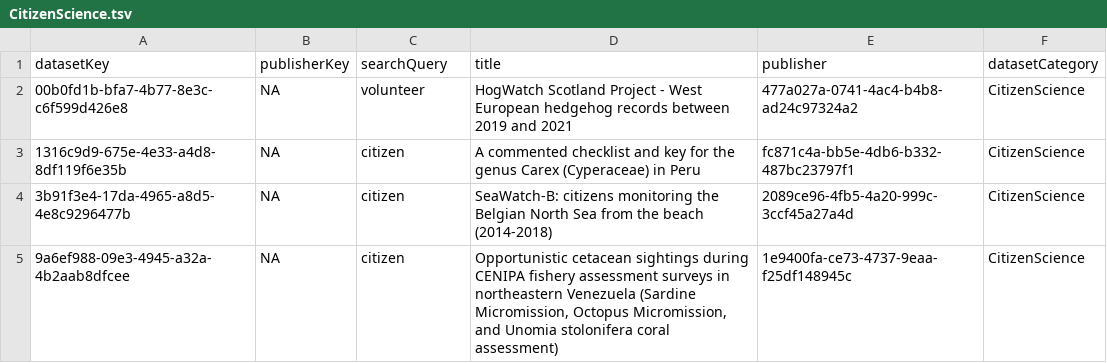
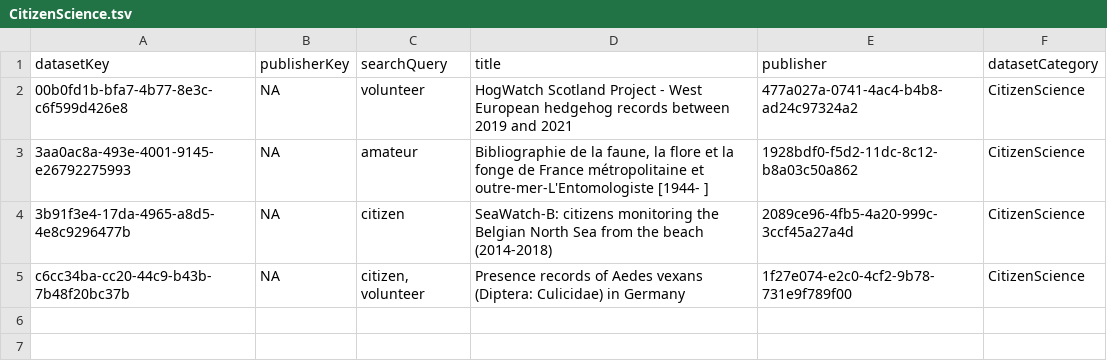
Before and after one commit to gbif/dataset-category-management, a TSV file: candidate-tsv/CitizenScience.tsv, drawn as a sheet.

```diff
--- a/candidate-tsv/CitizenScience.tsv
+++ b/candidate-tsv/CitizenScience.tsv
@@ -2,4 +2,4 @@ datasetKey	publisherKey	searchQuery	title	publisher	datasetCategory
 00b0fd1b-bfa7-4b77-8e3c-c6f599d426e8	NA	volunteer	HogWatch Scotland Project - West European hedgehog records between 2019 and 2021	477a027a-0741-4ac4-b4b8-ad24c97324a2	CitizenScience
-1316c9d9-675e-4e33-a4d8-8df119f6e35b	NA	citizen	A commented checklist and key for the genus Carex (Cyperaceae) in Peru	fc871c4a-bb5e-4db6-b332-487bc23797f1	CitizenScience
+3aa0ac8a-493e-4001-9145-e26792275993	NA	amateur	Bibliographie de la faune, la flore et la fonge de France métropolitaine et outre-mer-L'Entomologiste [1944- ]	1928bdf0-f5d2-11dc-8c12-b8a03c50a862	CitizenScience
 3b91f3e4-17da-4965-a8d5-4e8c9296477b	NA	citizen	SeaWatch-B: citizens monitoring the Belgian North Sea from the beach (2014-2018)	2089ce96-4fb5-4a20-999c-3ccf45a27a4d	CitizenScience
-9a6ef988-09e3-4945-a32a-4b2aab8dfcee	NA	citizen	Opportunistic cetacean sightings during CENIPA fishery assessment surveys in northeastern Venezuela (Sardine Micromission, Octopus Micromission, and Unomia stolonifera coral assessment)	1e9400fa-ce73-4737-9eaa-f25df148945c	CitizenScience
+c6cc34ba-cc20-44c9-b43b-7b48f20bc37b	NA	citizen, volunteer	Presence records of Aedes vexans (Diptera: Culicidae) in Germany	1f27e074-e2c0-4cf2-9b78-731e9f789f00	CitizenScience
```
Also changed, not shown: candidate-tsv/eDNA.tsv, 3 other files.
